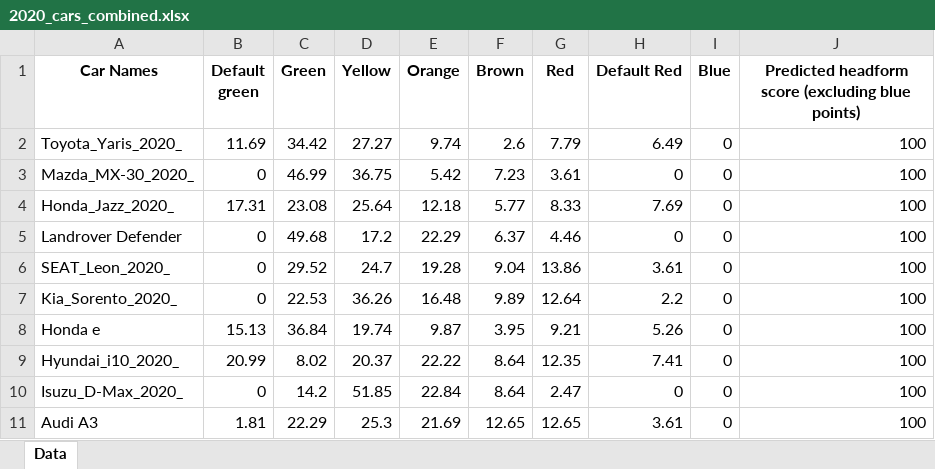
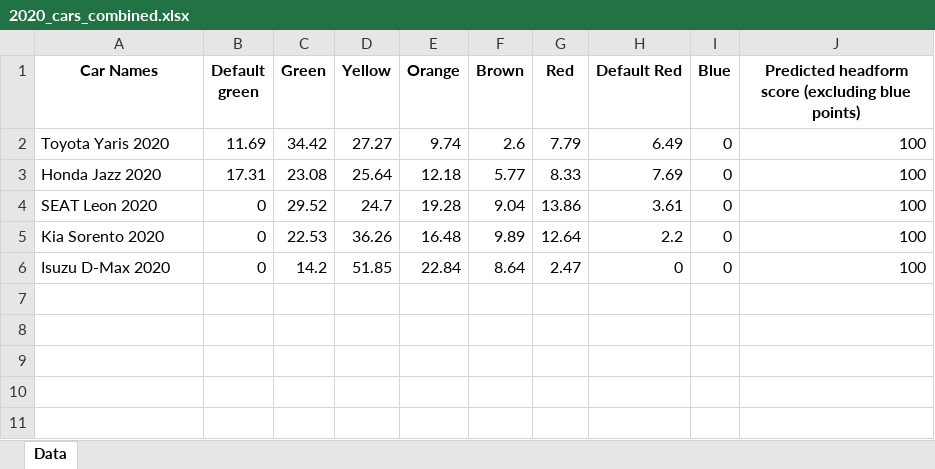
Before and after one commit to Gautham-BV/Euro-NCAP, an Excel workbook: Extracted Data/VRU Headform (C) - Color-wise data/2020_cars_combined.xlsx, sheet Data, drawn as a sheet; values as stored, in another font and other column widths than the file's, no borders; removed rows and columns are numbered as before the commit, all else as after; the diff names each change by its address in the sheet, - before the commit and + after, or states it on an @@ line.

```diff
--- a/Extracted Data/VRU Headform (C) - Color-wise data/2020_cars_combined.xlsx (sheet Data)
+++ b/Extracted Data/VRU Headform (C) - Color-wise data/2020_cars_combined.xlsx (sheet Data)
-A2 (Car Names): Toyota_Yaris_2020_
+A2 (Car Names): Toyota Yaris 2020
-row 3: Mazda_MX-30_2020_ | 0 | 46.99 | 36.75 | 5.42 | 7.23 | 3.61 | 0 | 0 | 100
-A3 (Car Names): Honda_Jazz_2020_
+A3 (Car Names): Honda Jazz 2020
-row 5: Landrover Defender | 0 | 49.68 | 17.2 | 22.29 | 6.37 | 4.46 | 0 | 0 | 100
-A4 (Car Names): SEAT_Leon_2020_
+A4 (Car Names): SEAT Leon 2020
-A5 (Car Names): Kia_Sorento_2020_
+A5 (Car Names): Kia Sorento 2020
-row 8: Honda e | 15.13 | 36.84 | 19.74 | 9.87 | 3.95 | 9.21 | 5.26 | 0 | 100
-row 9: Hyundai_i10_2020_ | 20.99 | 8.02 | 20.37 | 22.22 | 8.64 | 12.35 | 7.41 | 0 | 100
-A6 (Car Names): Isuzu_D-Max_2020_
+A6 (Car Names): Isuzu D-Max 2020
-row 11: Audi A3 | 1.81 | 22.29 | 25.3 | 21.69 | 12.65 | 12.65 | 3.61 | 0 | 100
```
Also changed, not shown: Extracted Data/VRU Headform (C) - Color-wise data/2022_cars_combined.xlsx, Extracted Data/VRU Headform (C) - Color-wise data/2023_cars_combined.xlsx, 2 other files.
